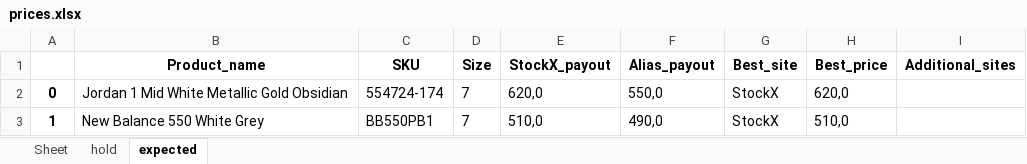
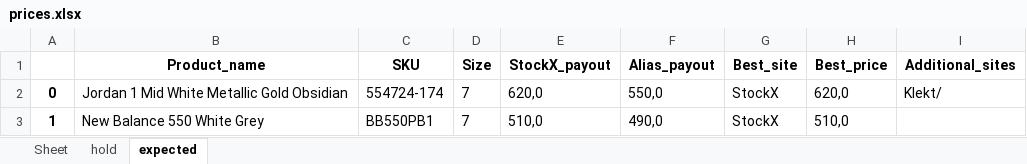
Before and after one commit to nudam00/SneakersPriceChecker, an Excel workbook: output/prices.xlsx, sheet expected, drawn as a sheet; values as stored, in another font and other column widths than the file's, no borders; the diff names each change by its address in the sheet, - before the commit and + after, or states it on an @@ line.

Commit message:
added klekt

```diff
--- a/output/prices.xlsx (sheet expected)
+++ b/output/prices.xlsx (sheet expected)
-I2 (Additional_sites): (empty)
+I2 (Additional_sites): Klekt/
```
Also changed, not shown: 5 other files.
